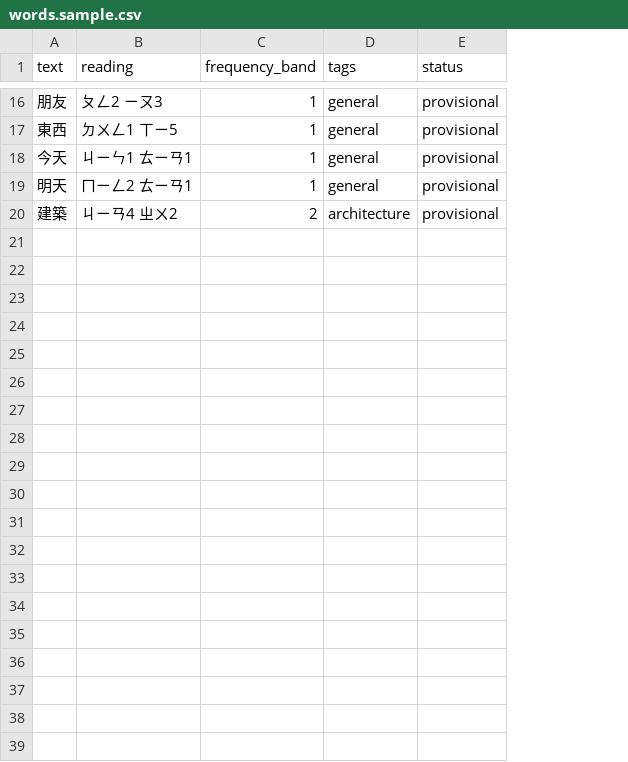
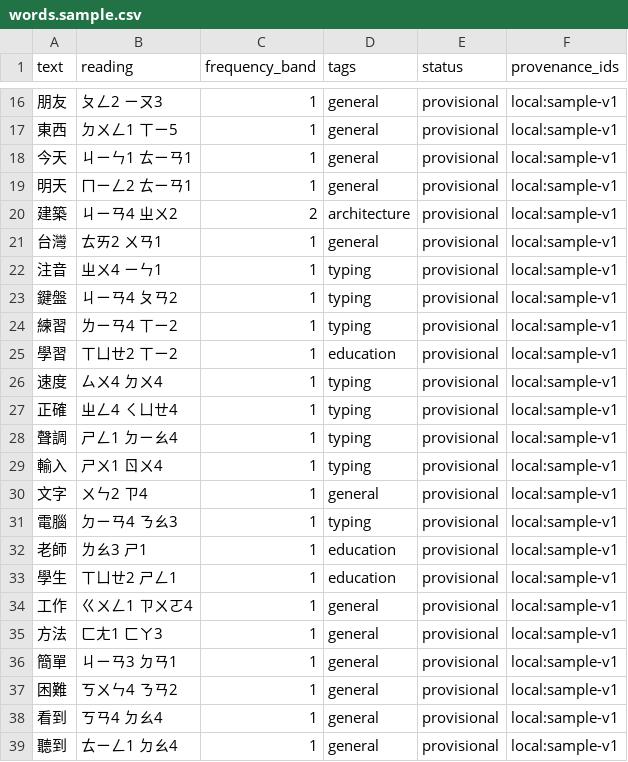
Before and after one commit to a20030824/bopomofo-trainer, a CSV file: data/source/words.sample.csv, drawn as a sheet; only a part is shown, gaps mark what is left out; the diff covers the shown part only; the diff names each change by its address in the sheet, - before the commit and + after, or states it on an @@ line.

Commit message:
Implement Bopomofo parser and catalog validation
Add explicit-tone Bopomofo parsing, standalone syllable validation, provenance-backed catalog compilation, deterministic coverage reports, tests, CLIs, and CI. Includes final reverse-review fixes for normalized duplicate identities, repeated tone digits, canonical frequency bands, and non-empty tags.

```diff
--- a/data/source/words.sample.csv
+++ b/data/source/words.sample.csv
+column F (provenance_ids), rows 16-20: all local:sample-v1
+row 21: 台灣 | ㄊㄞ2 ㄨㄢ1 | 1 | general | provisional | local:sample-v1
+row 22: 注音 | ㄓㄨ4 ㄧㄣ1 | 1 | typing | provisional | local:sample-v1
+row 23: 鍵盤 | ㄐㄧㄢ4 ㄆㄢ2 | 1 | typing | provisional | local:sample-v1
+row 24: 練習 | ㄌㄧㄢ4 ㄒㄧ2 | 1 | typing | provisional | local:sample-v1
+row 25: 學習 | ㄒㄩㄝ2 ㄒㄧ2 | 1 | education | provisional | local:sample-v1
+row 26: 速度 | ㄙㄨ4 ㄉㄨ4 | 1 | typing | provisional | local:sample-v1
+row 27: 正確 | ㄓㄥ4 ㄑㄩㄝ4 | 1 | typing | provisional | local:sample-v1
+row 28: 聲調 | ㄕㄥ1 ㄉㄧㄠ4 | 1 | typing | provisional | local:sample-v1
+row 29: 輸入 | ㄕㄨ1 ㄖㄨ4 | 1 | typing | provisional | local:sample-v1
+row 30: 文字 | ㄨㄣ2 ㄗ4 | 1 | general | provisional | local:sample-v1
+row 31: 電腦 | ㄉㄧㄢ4 ㄋㄠ3 | 1 | typing | provisional | local:sample-v1
+row 32: 老師 | ㄌㄠ3 ㄕ1 | 1 | education | provisional | local:sample-v1
+row 33: 學生 | ㄒㄩㄝ2 ㄕㄥ1 | 1 | education | provisional | local:sample-v1
+row 34: 工作 | ㄍㄨㄥ1 ㄗㄨㄛ4 | 1 | general | provisional | local:sample-v1
+row 35: 方法 | ㄈㄤ1 ㄈㄚ3 | 1 | general | provisional | local:sample-v1
+row 36: 簡單 | ㄐㄧㄢ3 ㄉㄢ1 | 1 | general | provisional | local:sample-v1
+row 37: 困難 | ㄎㄨㄣ4 ㄋㄢ2 | 1 | general | provisional | local:sample-v1
+row 38: 看到 | ㄎㄢ4 ㄉㄠ4 | 1 | general | provisional | local:sample-v1
+row 39: 聽到 | ㄊㄧㄥ1 ㄉㄠ4 | 1 | general | provisional | local:sample-v1
```
Also changed, not shown: 11 added rows elsewhere in this file, 24 other files.
